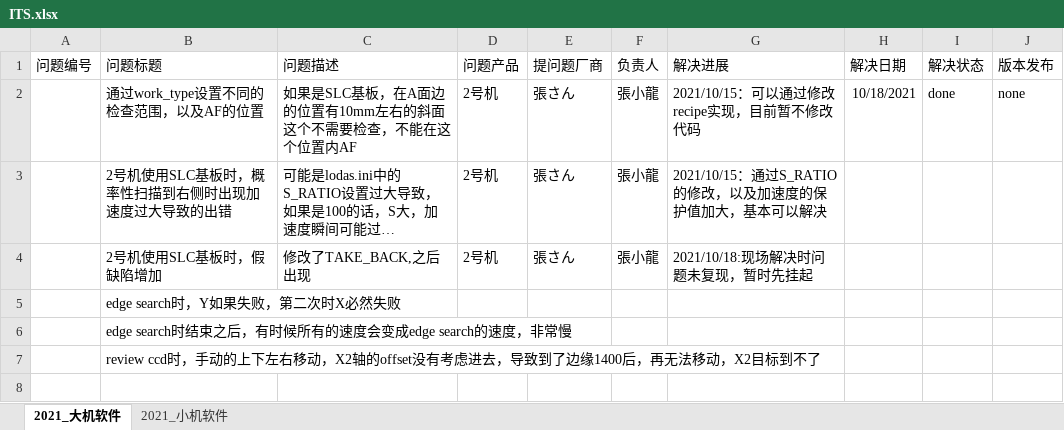
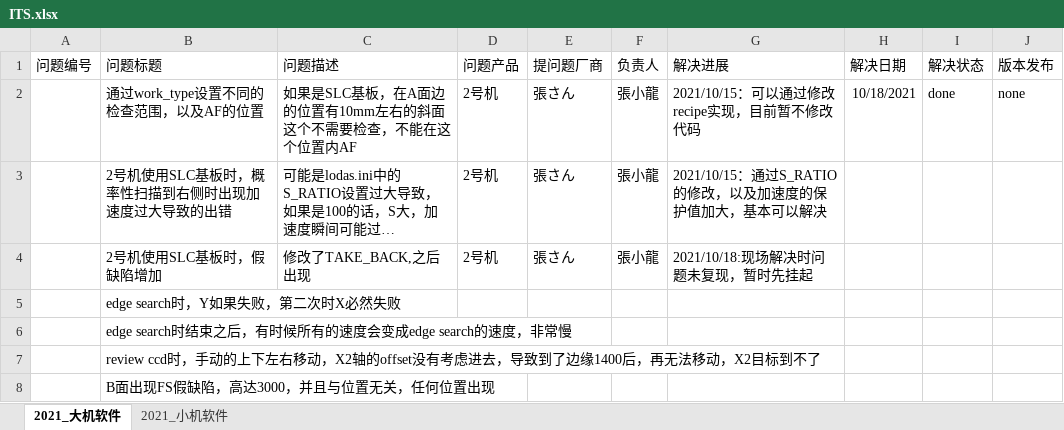
Before and after one commit to longqijun/ITS, an Excel workbook: ITS.xlsx, sheet 2021_大机软件, drawn as a sheet; long unchanged cells end in …; values as stored, in another font and other column widths than the file's, no borders; the diff names each change by its address in the sheet, - before the commit and + after, or states it on an @@ line.

```diff
--- a/ITS.xlsx (sheet 2021_大机软件)
+++ b/ITS.xlsx (sheet 2021_大机软件)
+row 8:  | B面出现FS假缺陷，高达3000，并且与位置无关，任何位置出现
```
Also changed, not shown: sheet 2021_小机软件.
